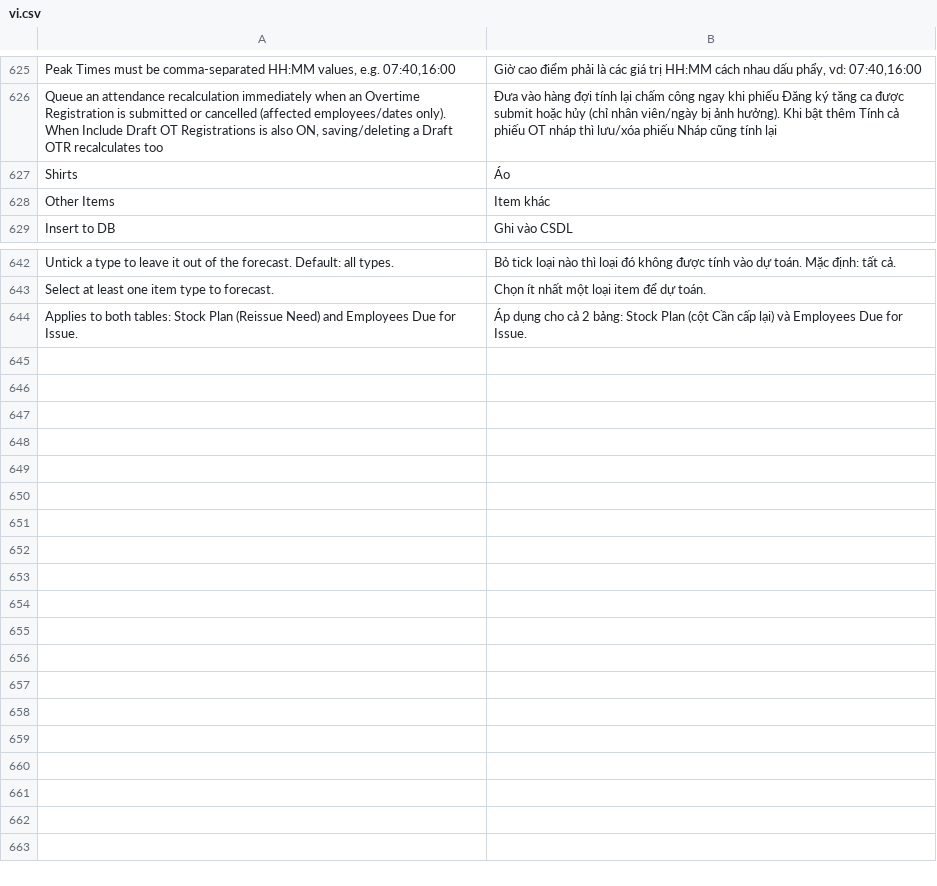
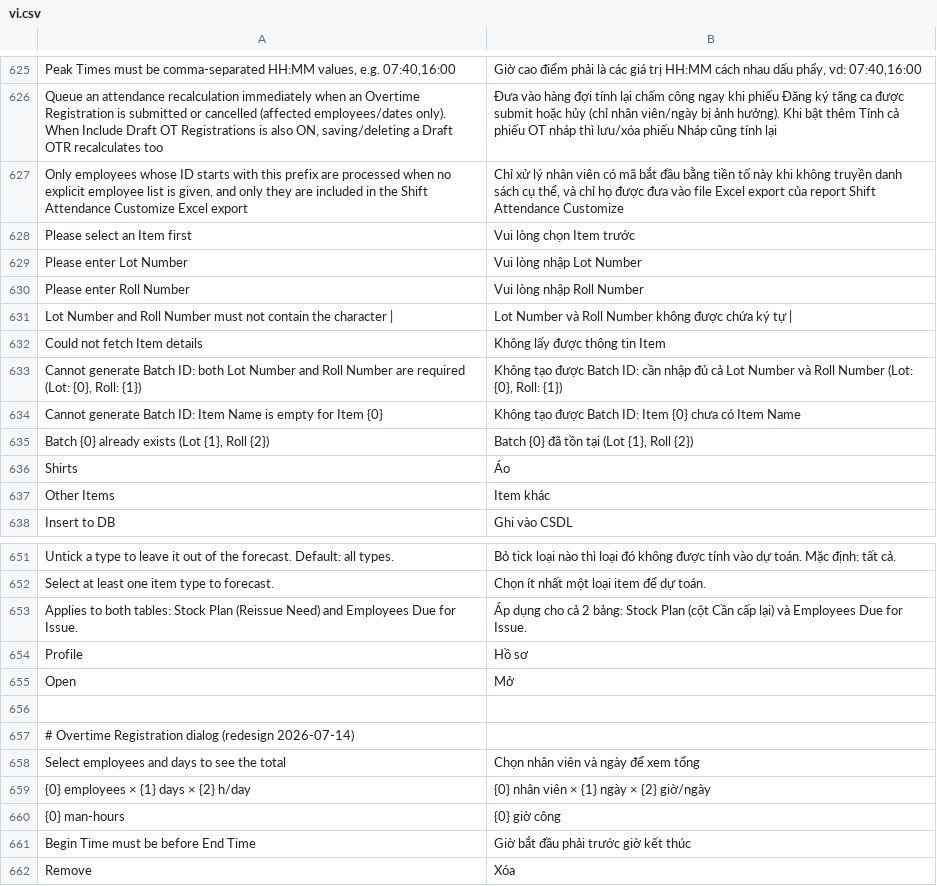
Before and after one commit to nguyenson-toray/customize_erpnext, a CSV file: customize_erpnext/translations/vi.csv, drawn as a sheet; only a part is shown, gaps mark what is left out; the diff names each change by its address in the sheet, - before the commit and + after, or states it on an @@ line.

```diff
--- a/customize_erpnext/translations/vi.csv
+++ b/customize_erpnext/translations/vi.csv
+row 627: Only employees whose ID starts with this prefix are processed when no explicit employee list is given, and only they are included in the Shift Attendance Customize Excel export | Chỉ xử lý nhân viên có mã bắt đầu bằng tiền tố này khi không truyền danh sách cụ thể, và chỉ họ được đưa vào file Excel export của report Shift Attendance Customize
+row 628: Please select an Item first | Vui lòng chọn Item trước
+row 629: Please enter Lot Number | Vui lòng nhập Lot Number
+row 630: Please enter Roll Number | Vui lòng nhập Roll Number
+row 631: Lot Number and Roll Number must not contain the character | | Lot Number và Roll Number không được chứa ký tự
+row 632: Could not fetch Item details | Không lấy được thông tin Item
+row 633: Cannot generate Batch ID: both Lot Number and Roll Number are required (Lot: {0}, Roll: {1}) | Không tạo được Batch ID: cần nhập đủ cả Lot Number và Roll Number (Lot: {0}, Roll: {1})
+row 634: Cannot generate Batch ID: Item Name is empty for Item {0} | Không tạo được Batch ID: Item {0} chưa có Item Name
+row 635: Batch {0} already exists (Lot {1}, Roll {2}) | Batch {0} đã tồn tại (Lot {1}, Roll {2})
+row 654: Profile | Hồ sơ
+row 655: Open | Mở
+row 656: (empty)
+row 657: # Overtime Registration dialog (redesign 2026-07-14)
+row 658: Select employees and days to see the total | Chọn nhân viên và ngày để xem tổng
+row 659: {0} employees × {1} days × {2} h/day | {0} nhân viên × {1} ngày × {2} giờ/ngày
+row 660: {0} man-hours | {0} giờ công
+row 661: Begin Time must be before End Time | Giờ bắt đầu phải trước giờ kết thúc
+row 662: Remove | Xóa
```
Also changed, not shown: 2 other files.
